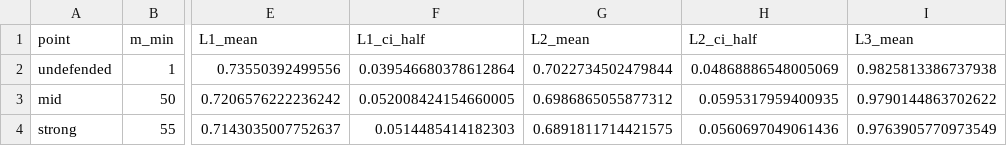
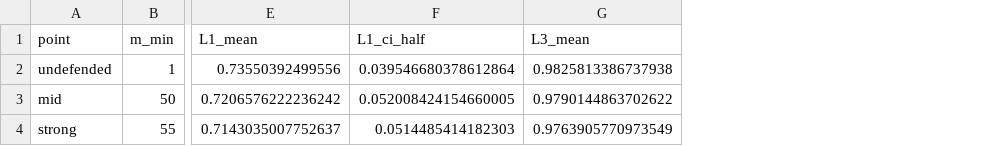
Before and after one commit to Farhan-1999/fedsec, a CSV file: artifacts/results/multiseed_ladder.csv, drawn as a sheet; only a part is shown, gaps mark what is left out; the diff names each change by its address in the sheet, - before the commit and + after, or states it on an @@ line.

```diff
--- a/artifacts/results/multiseed_ladder.csv
+++ b/artifacts/results/multiseed_ladder.csv
-column G (L2_mean), rows 2-4: 0.7022734502479844 | 0.6986865055877312 | 0.6891811714421575
-column H (L2_ci_half), rows 2-4: 0.04868886548005069 | 0.0595317959400935 | 0.0560697049061436
```
Also changed, not shown: artifacts/results/headline_pareto.csv, artifacts/results/ladder.csv, 32 other files.
